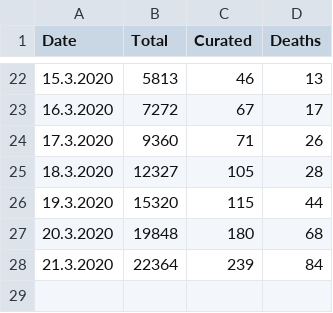
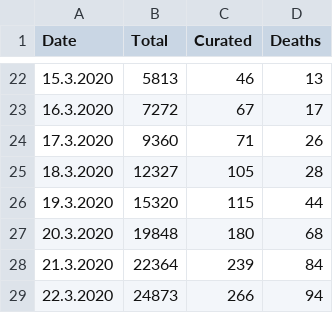
Before and after one commit to jlinkohr/CoronaCurve, a CSV file: coronaData_GER.csv, drawn as a sheet; only a part is shown, gaps mark what is left out.

Commit message:
new data

```diff
--- a/coronaData_GER.csv
+++ b/coronaData_GER.csv
@@ -28 +28,2 @@ Date,Total,Curated,Deaths
 21.3.2020,22364,239,84
+22.3.2020,24873,266,94
```
Also changed, not shown: coronaData_BW.csv, 4 other files.
